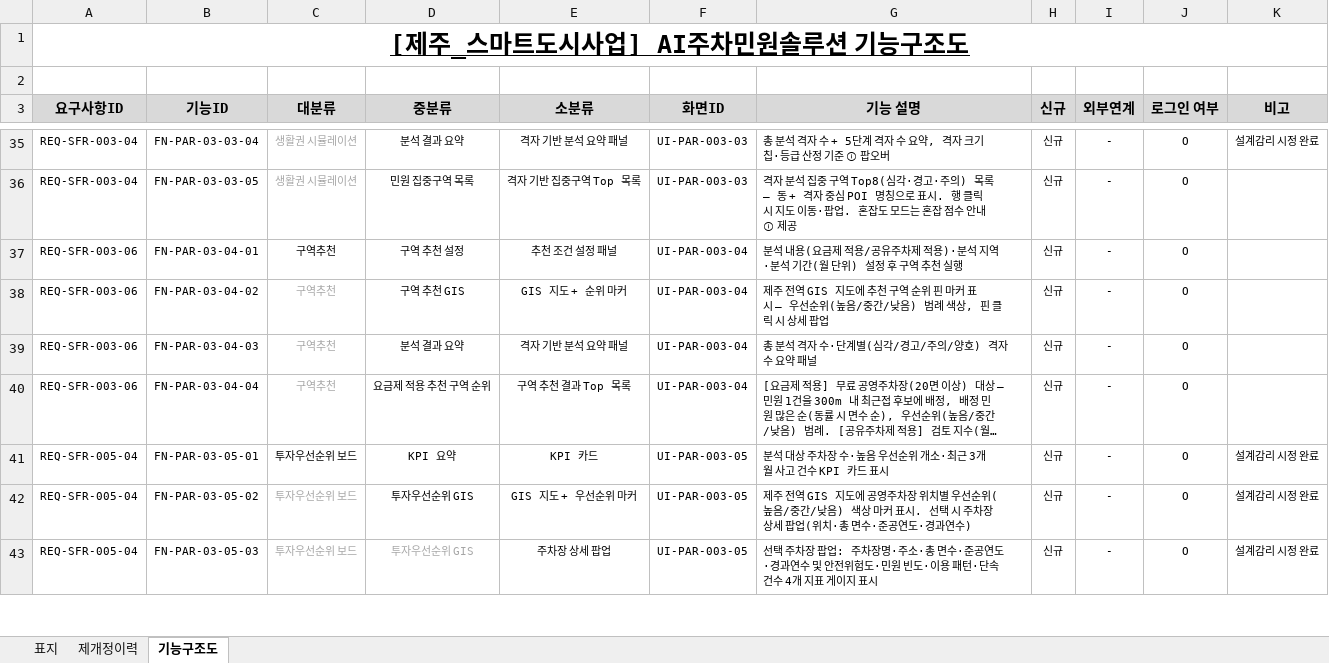
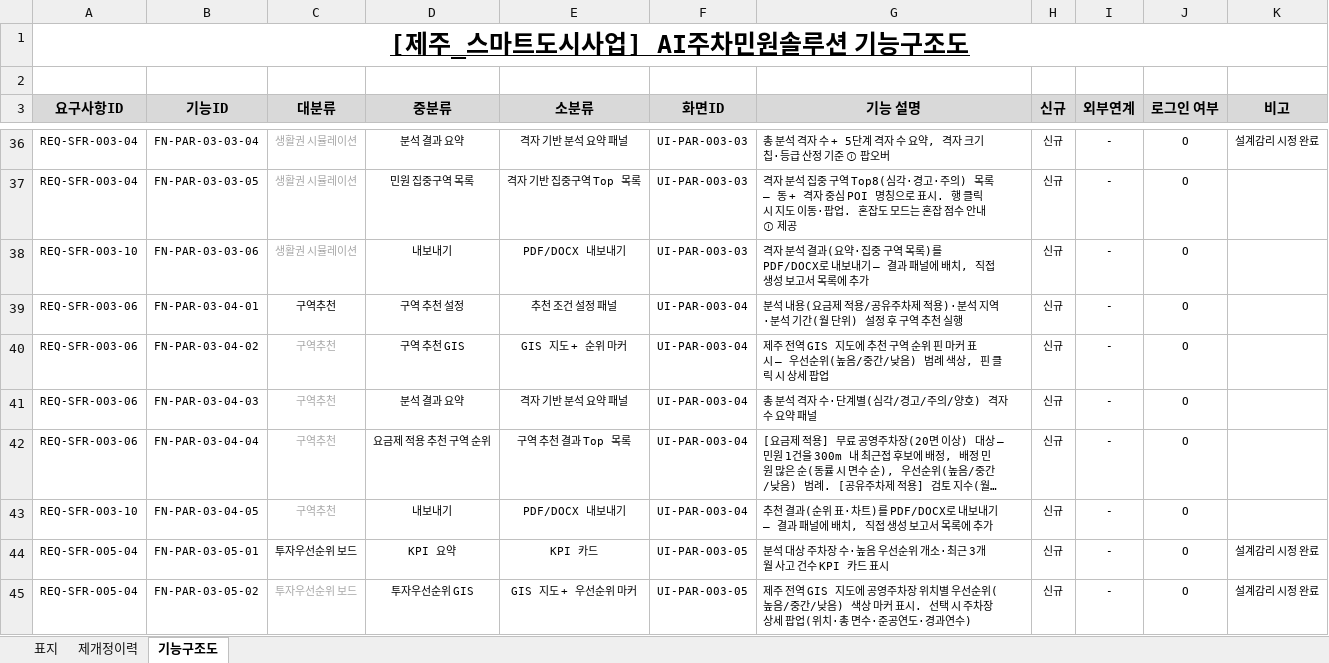
Before and after one commit to innopamSolution/jeju-datahub, an Excel workbook: Audit/JJ_PD_IP_A02_기능구조도_v1.5_이노팸.xlsx, sheet 기능구조도, drawn as a sheet; only a part is shown, gaps mark what is left out; the shorter side is filled out with more unchanged rows; long unchanged cells end in …; values as stored, in another font and other column widths than the file's, no borders; the diff covers the shown part only; the diff names each change by its address in the sheet, - before the commit and + after, or states it on an @@ line.

```diff
--- a/Audit/JJ_PD_IP_A02_기능구조도_v1.5_이노팸.xlsx (sheet 기능구조도)
+++ b/Audit/JJ_PD_IP_A02_기능구조도_v1.5_이노팸.xlsx (sheet 기능구조도)
+row 38: REQ-SFR-003-10 | FN-PAR-03-03-06 | 생활권 시뮬레이션 | 내보내기 | PDF/DOCX 내보내기 | UI-PAR-003-03 | 격자 분석 결과(요약·집중 구역 목록)를 PDF/DOCX로 내보내기 — 결과 패널에 배치, 직접 생성 보고서 목록에 추가 | 신규 | - | O
+row 43: REQ-SFR-003-10 | FN-PAR-03-04-05 | 구역추천 | 내보내기 | PDF/DOCX 내보내기 | UI-PAR-003-04 | 추천 결과(순위 표·차트)를 PDF/DOCX로 내보내기 — 결과 패널에 배치, 직접 생성 보고서 목록에 추가 | 신규 | - | O
```
Also changed, not shown: 3 added rows and 1 removed row elsewhere in this sheet, sheet 제개정이력.
